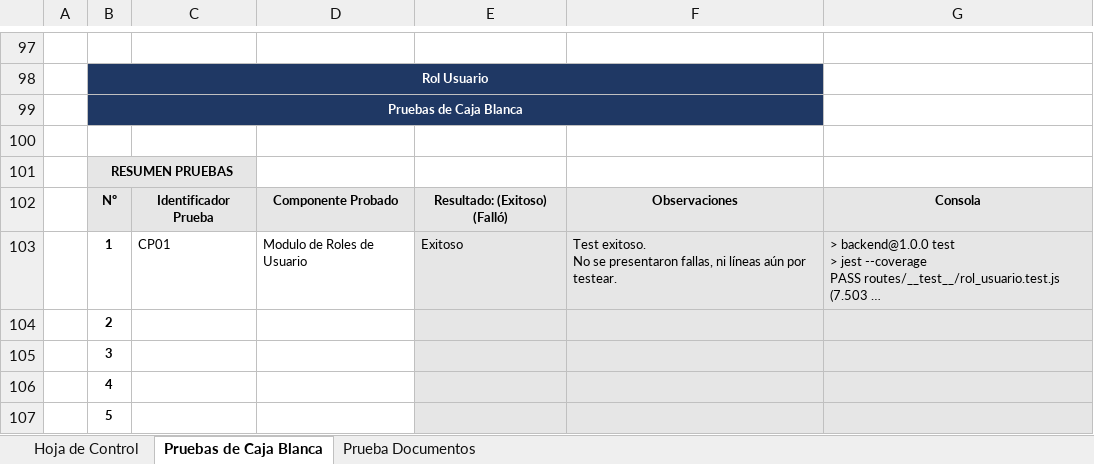
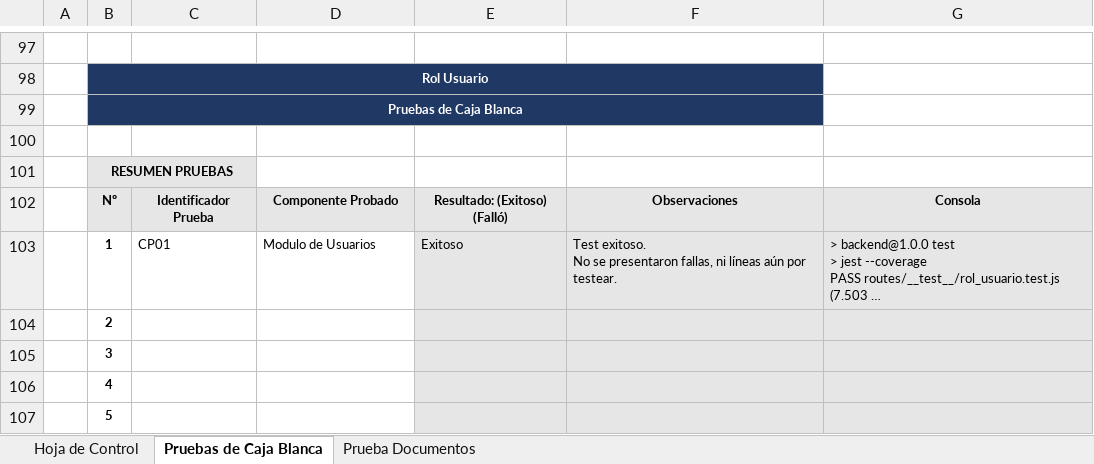
Before and after one commit to Sergio-lopez26/3311989-SICAC, an Excel workbook: 3-Desarrollo/BBDD - Pruebas/Caja Blanca/Pruebas de Caja Blanca -Jeison.xlsx, sheet Pruebas de Caja Blanca, drawn as a sheet; only a part is shown, gaps mark what is left out; long unchanged cells end in …; values as stored, in another font and other column widths than the file's, no borders; the diff covers the shown part only; the diff names each change by its address in the sheet, - before the commit and + after, or states it on an @@ line.

Commit message:
docs: se actualiza excel con pruebas de caja blanca

```diff
--- a/3-Desarrollo/BBDD - Pruebas/Caja Blanca/Pruebas de Caja Blanca -Jeison.xlsx (sheet Pruebas de Caja Blanca)
+++ b/3-Desarrollo/BBDD - Pruebas/Caja Blanca/Pruebas de Caja Blanca -Jeison.xlsx (sheet Pruebas de Caja Blanca)
-D103: Modulo de Roles de Usuario
+D103: Modulo de Usuarios
```
Also changed, not shown: 12 edited cells elsewhere in this sheet.
